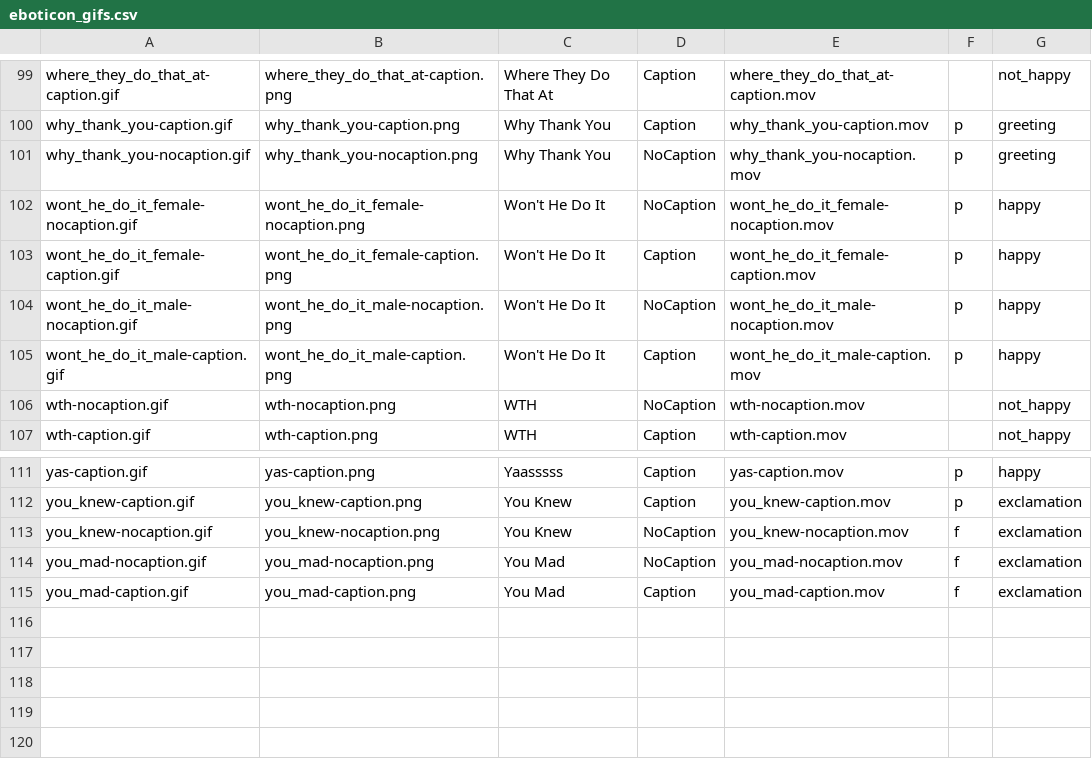
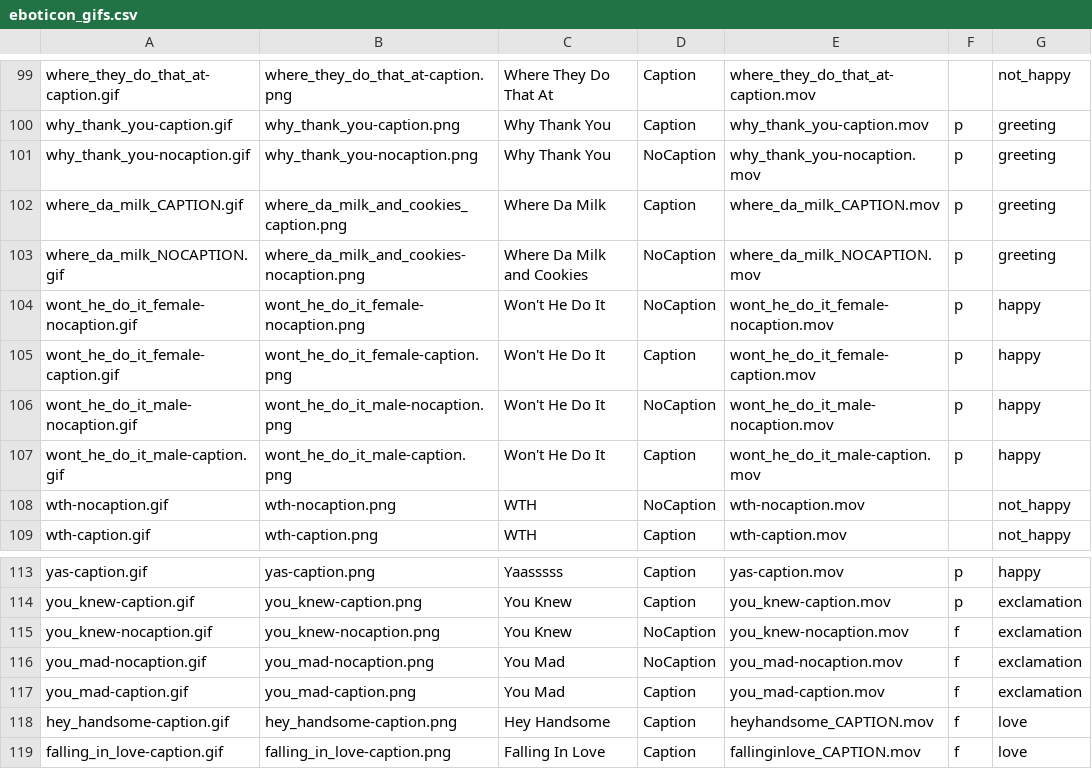
Before and after one commit to cosmicarrows/Eboticon-iOS, a CSV file: Eboticon1.2/eboticon_gifs.csv, drawn as a sheet; only a part is shown, gaps mark what is left out; the diff names each change by its address in the sheet, - before the commit and + after, or states it on an @@ line.

```diff
--- a/Eboticon1.2/eboticon_gifs.csv
+++ b/Eboticon1.2/eboticon_gifs.csv
+row 102: where_da_milk_CAPTION.gif | where_da_milk_and_cookies_caption.png | Where Da Milk | Caption | where_da_milk_CAPTION.mov | p | greeting
+row 103: where_da_milk_NOCAPTION.gif | where_da_milk_and_cookies-nocaption.png | Where Da Milk and Cookies | NoCaption | where_da_milk_NOCAPTION.mov | p | greeting
+row 118: hey_handsome-caption.gif | hey_handsome-caption.png | Hey Handsome | Caption | heyhandsome_CAPTION.mov | f | love
+row 119: falling_in_love-caption.gif | falling_in_love-caption.png | Falling In Love | Caption | fallinginlove_CAPTION.mov | f | love
```
Also changed, not shown: 3 other files.
